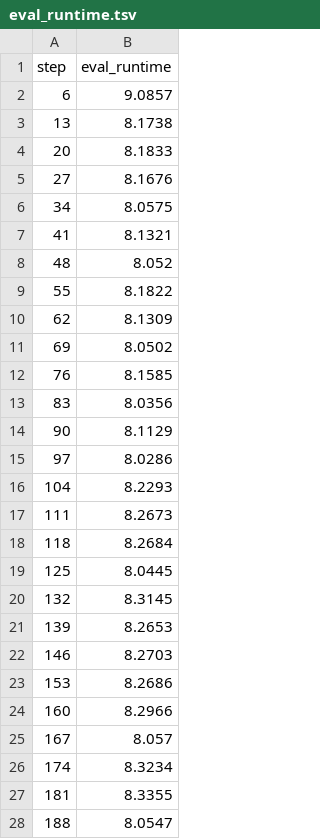
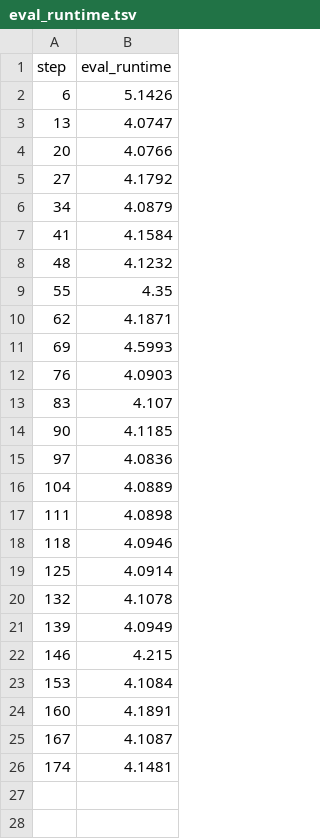
Before and after one commit to BeckResearchLab/nomelt, a TSV file: data/nomelt-model/live/plots/metrics/eval_runtime.tsv, drawn as a sheet; only a part is shown; the diff covers the shown part only.

```diff
--- a/data/nomelt-model/live/plots/metrics/eval_runtime.tsv
+++ b/data/nomelt-model/live/plots/metrics/eval_runtime.tsv
@@ -1,28 +1,26 @@
 step	eval_runtime
-6	9.0857
-13	8.1738
-20	8.1833
-27	8.1676
-34	8.0575
-41	8.1321
-48	8.052
-55	8.1822
-62	8.1309
-69	8.0502
-76	8.1585
-83	8.0356
-90	8.1129
-97	8.0286
-104	8.2293
-111	8.2673
-118	8.2684
-125	8.0445
-132	8.3145
-139	8.2653
-146	8.2703
-153	8.2686
-160	8.2966
-167	8.057
-174	8.3234
-181	8.3355
-188	8.0547
+6	5.1426
+13	4.0747
+20	4.0766
+27	4.1792
+34	4.0879
+41	4.1584
+48	4.1232
+55	4.35
+62	4.1871
+69	4.5993
+76	4.0903
+83	4.107
+90	4.1185
+97	4.0836
+104	4.0889
+111	4.0898
+118	4.0946
+125	4.0914
+132	4.1078
+139	4.0949
+146	4.215
+153	4.1084
+160	4.1891
+167	4.1087
+174	4.1481
```
Also changed, not shown: 1 removed row elsewhere in this file, data/nomelt-model/live/plots/metrics/epoch.tsv, data/nomelt-model/live/plots/metrics/eval_loss.tsv, 24 other files.
